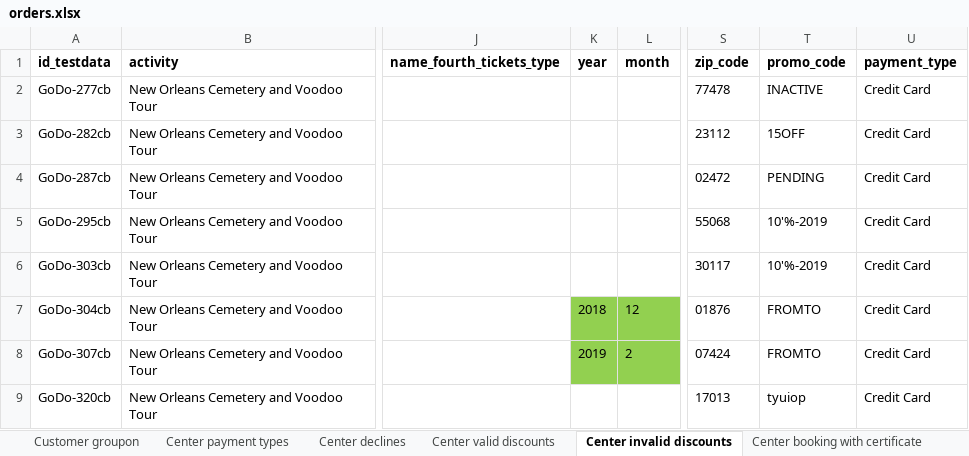
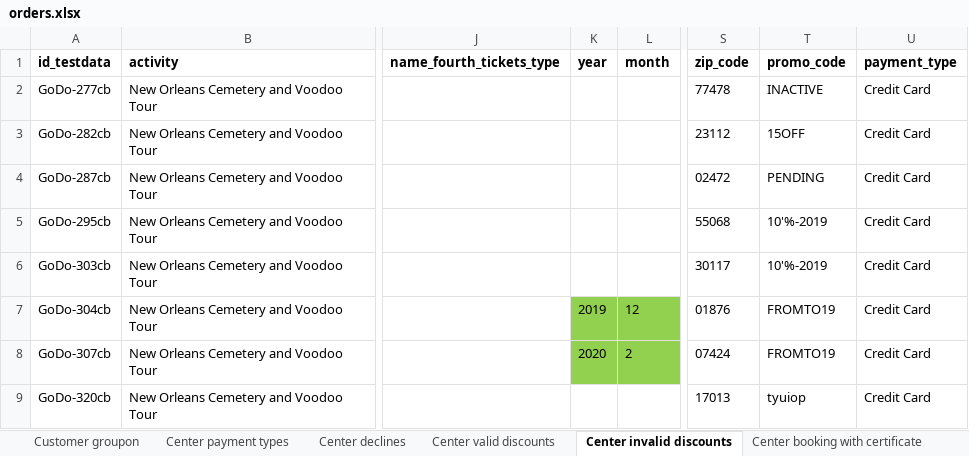
Before and after one commit to 6196511/AutoTests, an Excel workbook: data/orders.xlsx, sheet Center invalid discounts, drawn as a sheet; only a part is shown, gaps mark what is left out; values as stored, in another font and other column widths than the file's, no borders; the diff names each change by its address in the sheet, - before the commit and + after, or states it on an @@ line.

```diff
--- a/data/orders.xlsx (sheet Center invalid discounts)
+++ b/data/orders.xlsx (sheet Center invalid discounts)
-K7 (year): 2018
+K7 (year): 2019
-T7:T8 (promo_code): FROMTO
+T7:T8 (promo_code): FROMTO19
-K8 (year): 2019
+K8 (year): 2020
```
Also changed, not shown: sheet Admin invalid discounts, sheet Admin valid discounts, sheet Center valid discounts, 22 other files.
